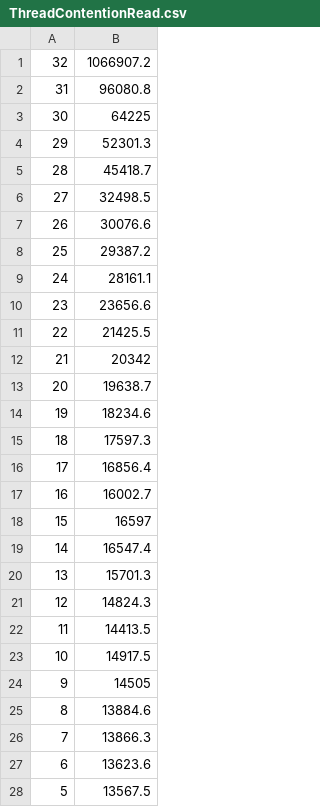
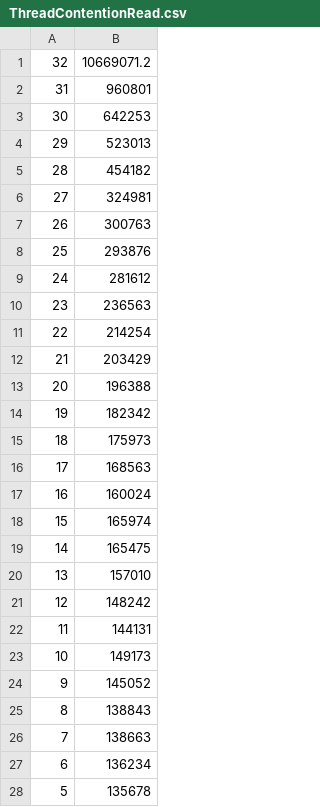
Before and after one commit to Lordie12/FA14OS, a CSV file: Figures/ThreadContentionRead.csv, drawn as a sheet; only a part is shown; the diff covers the shown part only.

Commit message:
Final Submission, re-tried values for contention issues

```diff
--- a/Figures/ThreadContentionRead.csv
+++ b/Figures/ThreadContentionRead.csv
@@ -1,28 +1,28 @@
-32, 1066907.2
-31, 96080.8
-30, 64225
-29, 52301.3
-28, 45418.7
-27, 32498.5
-26, 30076.6
-25, 29387.2
-24, 28161.1
-23, 23656.6
-22, 21425.5
-21, 20342
-20, 19638.7
-19, 18234.6
-18, 17597.3
-17, 16856.4
-16, 16002.7
-15, 16597
-14, 16547.4
-13, 15701.3
-12, 14824.3
-11, 14413.5
-10, 14917.5
-9, 14505
-8, 13884.6
-7, 13866.3
-6, 13623.6
-5, 13567.5
+32, 10669071.2
+31, 960801
+30, 642253
+29, 523013
+28, 454182
+27, 324981
+26, 300763
+25, 293876
+24, 281612
+23, 236563
+22, 214254
+21, 203429
+20, 196388
+19, 182342
+18, 175973
+17, 168563
+16, 160024
+15, 165974
+14, 165475
+13, 157010
+12, 148242
+11, 144131
+10, 149173
+9, 145052
+8, 138843
+7, 138663
+6, 136234
+5, 135678
```
Also changed, not shown: 4 edited cells elsewhere in this file, 2 other files.
